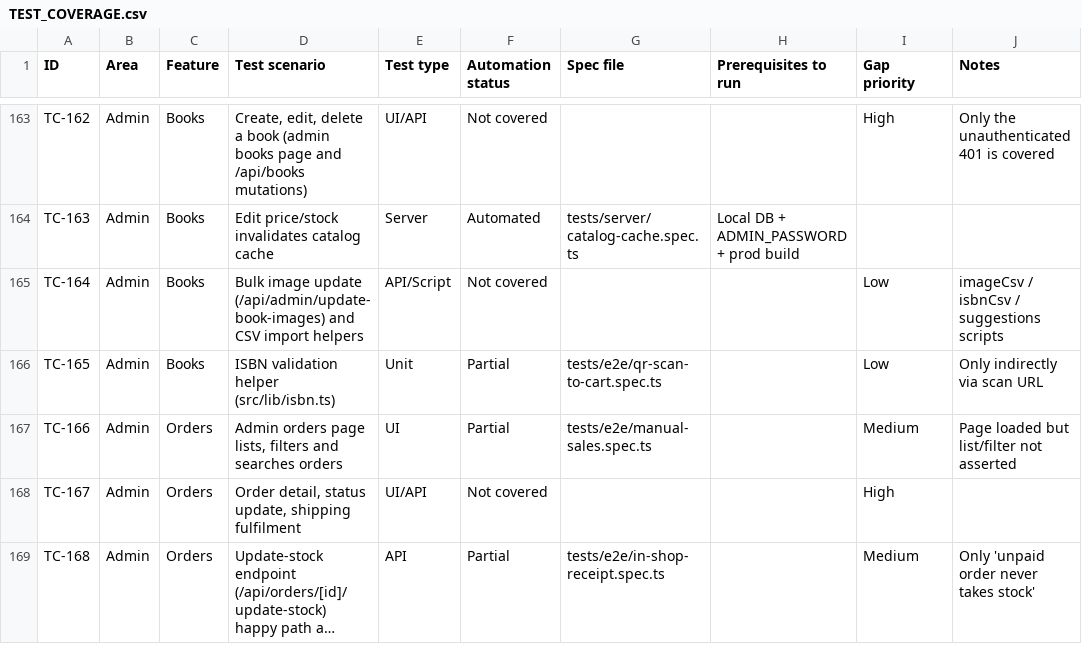
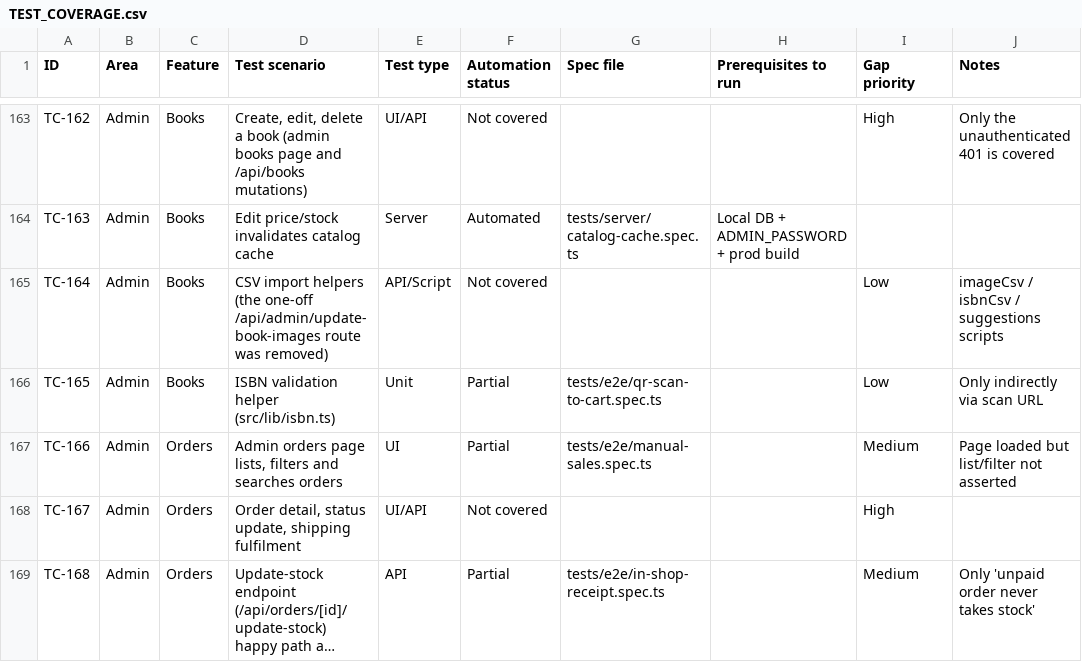
Before and after one commit to zeinkap/baytul-iqra-bookstore, a CSV file: docs/TEST_COVERAGE.csv, drawn as a sheet; only a part is shown, gaps mark what is left out; long unchanged cells end in ….

```diff
--- a/docs/TEST_COVERAGE.csv
+++ b/docs/TEST_COVERAGE.csv
@@ -164,3 +164,3 @@ TC-162,Admin,Books,"Create, edit, delete a book (admin books page and /api/books
 TC-163,Admin,Books,Edit price/stock invalidates catalog cache,Server,Automated,tests/server/catalog-cache.spec.ts,Local DB + ADMIN_PASSWORD + prod build,,
-TC-164,Admin,Books,Bulk image update (/api/admin/update-book-images) and CSV import helpers,API/Script,Not covered,,,Low,imageCsv / isbnCsv / suggestions scripts
+TC-164,Admin,Books,CSV import helpers (the one-off /api/admin/update-book-images route was removed),API/Script,Not covered,,,Low,imageCsv / isbnCsv / suggestions scripts
 TC-165,Admin,Books,ISBN validation helper (src/lib/isbn.ts),Unit,Partial,tests/e2e/qr-scan-to-cart.spec.ts,,Low,Only indirectly via scan URL
```
Also changed, not shown: 6 other files.
